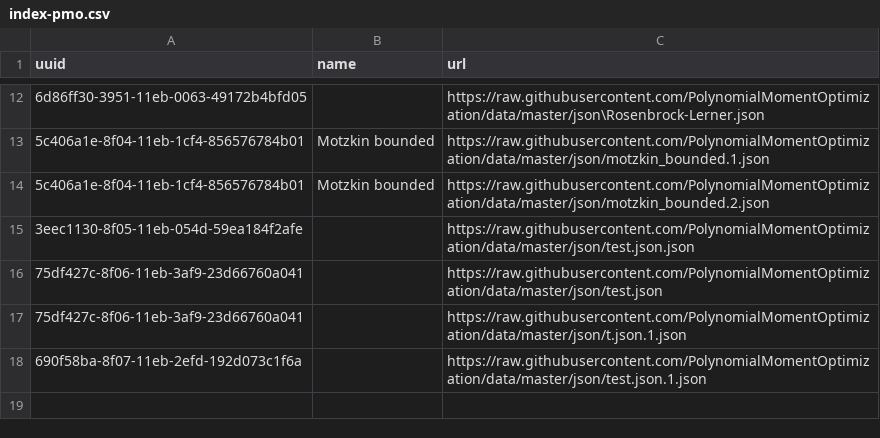
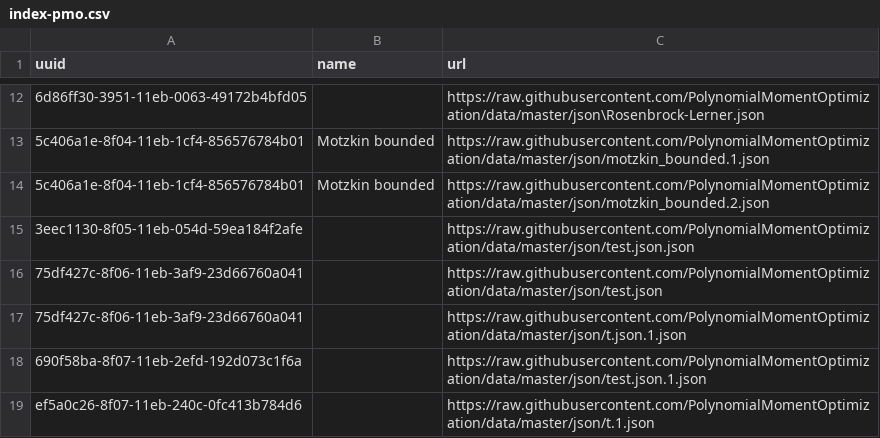
Before and after one commit to PolynomialMomentOptimization/data, a CSV file: registries/index-pmo.csv, drawn as a sheet; only a part is shown, gaps mark what is left out; the diff names each change by its address in the sheet, - before the commit and + after, or states it on an @@ line.

Commit message:
add to index json/t.1.json

```diff
--- a/registries/index-pmo.csv
+++ b/registries/index-pmo.csv
+row 19: ef5a0c26-8f07-11eb-240c-0fc413b784d6 |  | https://raw.githubusercontent.com/PolynomialMomentOptimization/data/master/json/t.1.json
```
